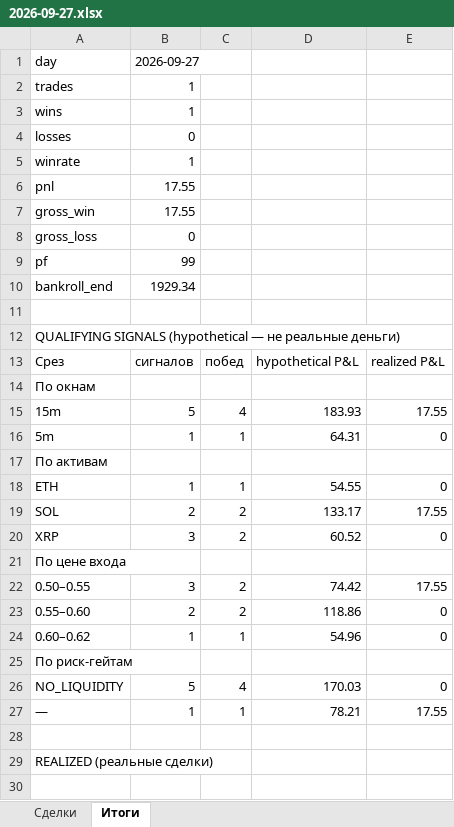
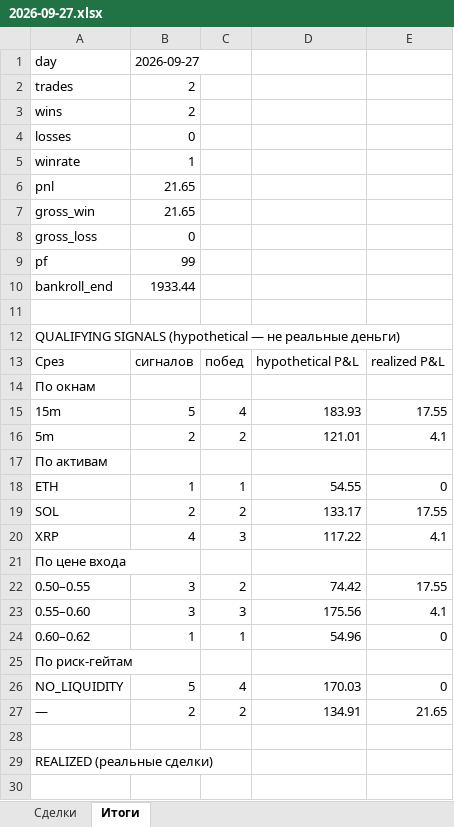
Before and after one commit to n85t594ht5-creator/polybot, an Excel workbook: reports/2026-09-27.xlsx, sheet Итоги, drawn as a sheet; only a part is shown; values as stored, in another font and other column widths than the file's, no borders; removed rows and columns are numbered as before the commit, all else as after; the diff covers the shown part only; the diff names each change by its address in the sheet, - before the commit and + after, or states it on an @@ line.

```diff
--- a/reports/2026-09-27.xlsx (sheet Итоги)
+++ b/reports/2026-09-27.xlsx (sheet Итоги)
-B2:B3: 1
+B2:B3: 2
-B6:B7: 17.55
+B6:B7: 21.65
-B10: 1929.34
+B10: 1933.44
-row 16: 5m | 1 | 1 | 64.31 | 0
+row 16: 5m | 2 | 2 | 121.01 | 4.1
-row 20: XRP | 3 | 2 | 60.52 | 0
+row 20: XRP | 4 | 3 | 117.22 | 4.1
-row 23: 0.55–0.60 | 2 | 2 | 118.86 | 0
+row 23: 0.55–0.60 | 3 | 3 | 175.56 | 4.1
-row 27: — | 1 | 1 | 78.21 | 17.55
+row 27: — | 2 | 2 | 134.91 | 21.65
```
Also changed, not shown: 6 added rows elsewhere in this sheet, sheet Сделки, reports/2026-09-26.xlsx, 4 other files.
